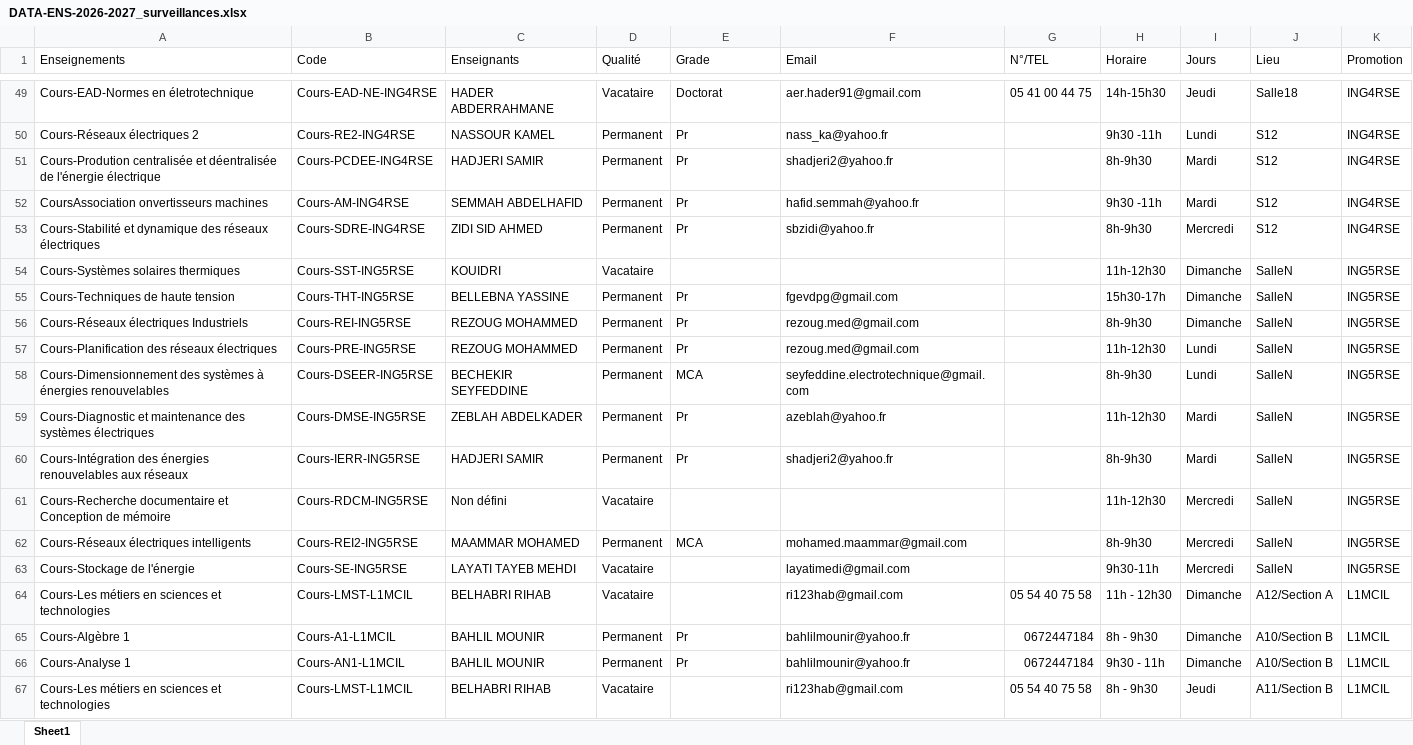
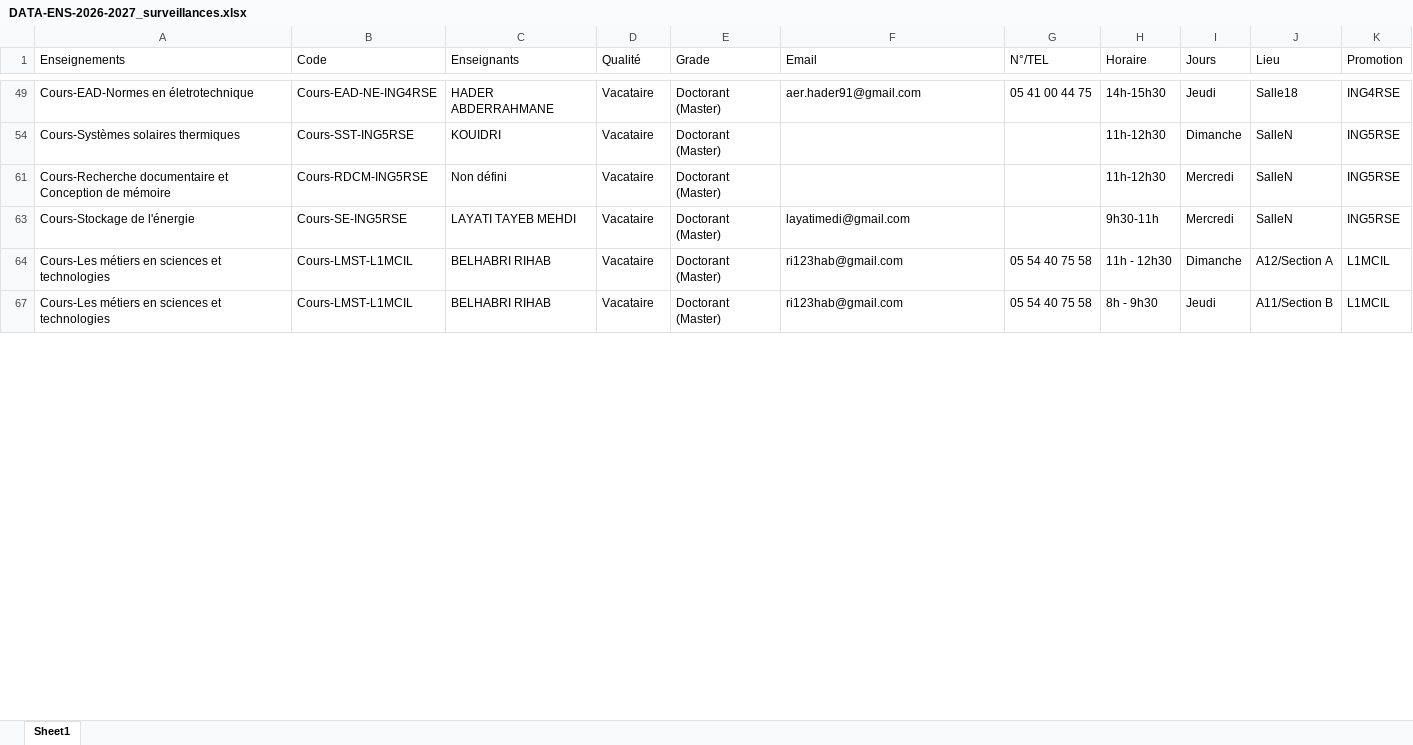
Before and after one commit to EDT-ELT-DEPARTMENT/Planning-surveillances-S1-2026-2027, an Excel workbook: DATA-ENS-2026-2027_surveillances.xlsx, sheet Sheet1, drawn as a sheet; only a part is shown, gaps mark what is left out; values as stored, in another font and other column widths than the file's, no cell formats; the diff covers the shown part only; the diff names each change by its address in the sheet, - before the commit and + after, or states it on an @@ line.

```diff
--- a/DATA-ENS-2026-2027_surveillances.xlsx (sheet Sheet1)
+++ b/DATA-ENS-2026-2027_surveillances.xlsx (sheet Sheet1)
-E49 (Grade): Doctorat
+E49 (Grade): Doctorant (Master)
@@ row 50 hidden: Cours-Réseaux électriques 2 | Cours-RE2-ING4RSE | NASSOUR KAMEL | Permanent | Pr | nass_ka@yahoo.fr |  | 9h30 -11h | Lundi | S12 | ING4RSE @@
@@ row 51 hidden: Cours-Prodution centralisée et déentralisée de l'énergie électrique | Cours-PCDEE-ING4RSE | HADJERI SAMIR | Permanent | Pr | shadjeri2@yahoo.fr |  | 8h-9h30 | Mardi | S12 | ING4RSE @@
@@ row 52 hidden: CoursAssociation onvertisseurs machines | Cours-AM-ING4RSE | SEMMAH ABDELHAFID | Permanent | Pr | hafid.semmah@yahoo.fr |  | 9h30 -11h | Mardi | S12 | ING4RSE @@
@@ row 53 hidden: Cours-Stabilité et dynamique des réseaux électriques | Cours-SDRE-ING4RSE | ZIDI SID AHMED | Permanent | Pr | sbzidi@yahoo.fr |  | 8h-9h30 | Mercredi | S12 | ING4RSE @@
-E54 (Grade): (empty)
+E54 (Grade): Doctorant (Master)
@@ row 55 hidden: Cours-Techniques de haute tension | Cours-THT-ING5RSE | BELLEBNA YASSINE | Permanent | Pr | fgevdpg@gmail.com |  | 15h30-17h | Dimanche | SalleN | ING5RSE @@
@@ row 56 hidden: Cours-Réseaux électriques Industriels | Cours-REI-ING5RSE | REZOUG MOHAMMED | Permanent | Pr | rezoug.med@gmail.com |  | 8h-9h30 | Dimanche | SalleN | ING5RSE @@
@@ row 57 hidden: Cours-Planification des réseaux électriques | Cours-PRE-ING5RSE | REZOUG MOHAMMED | Permanent | Pr | rezoug.med@gmail.com |  | 11h-12h30 | Lundi | SalleN | ING5RSE @@
@@ row 58 hidden: Cours-Dimensionnement des systèmes à énergies renouvelables | Cours-DSEER-ING5RSE | BECHEKIR SEYFEDDINE | Permanent | MCA | seyfeddine.electrotechnique@gmail.com |  | 8h-9h30 | Lundi | SalleN | ING5RSE @@
@@ row 59 hidden: Cours-Diagnostic et maintenance des systèmes électriques | Cours-DMSE-ING5RSE | ZEBLAH ABDELKADER | Permanent | Pr | azeblah@yahoo.fr |  | 11h-12h30 | Mardi | SalleN | ING5RSE @@
@@ row 60 hidden: Cours-Intégration des énergies renouvelables aux réseaux | Cours-IERR-ING5RSE | HADJERI SAMIR | Permanent | Pr | shadjeri2@yahoo.fr |  | 8h-9h30 | Mardi | SalleN | ING5RSE @@
-E61 (Grade): (empty)
+E61 (Grade): Doctorant (Master)
@@ row 62 hidden: Cours-Réseaux électriques intelligents | Cours-REI2-ING5RSE | MAAMMAR MOHAMED | Permanent | MCA | mohamed.maammar@gmail.com |  | 8h-9h30 | Mercredi | SalleN | ING5RSE @@
-E63:E64 (Grade): (empty)
+E63:E64 (Grade): Doctorant (Master)
@@ row 65 hidden: Cours-Algèbre 1 | Cours-A1-L1MCIL | BAHLIL MOUNIR | Permanent | Pr | bahlilmounir@yahoo.fr | 0672447184 | 8h - 9h30 | Dimanche | A10/Section B | L1MCIL @@
@@ row 66 hidden: Cours-Analyse 1 | Cours-AN1-L1MCIL | BAHLIL MOUNIR | Permanent | Pr | bahlilmounir@yahoo.fr | 0672447184 | 9h30 - 11h | Dimanche | A10/Section B | L1MCIL @@
-E67 (Grade): (empty)
+E67 (Grade): Doctorant (Master)
```
Also changed, not shown: 137 hidden or unhidden rows and 29 edited cells elsewhere in this sheet, cell formats.
